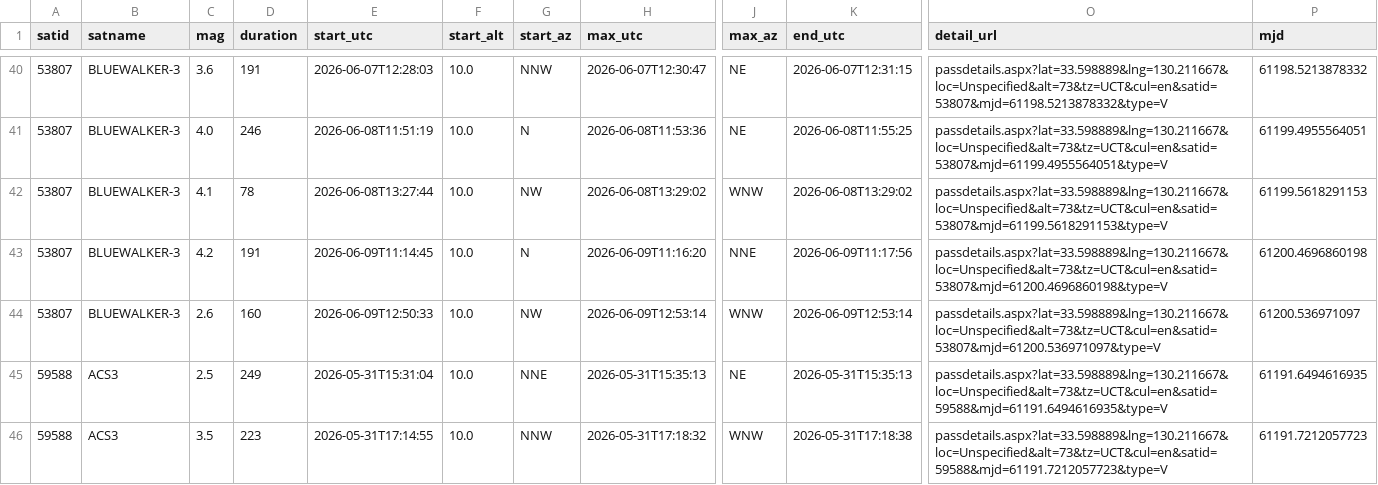
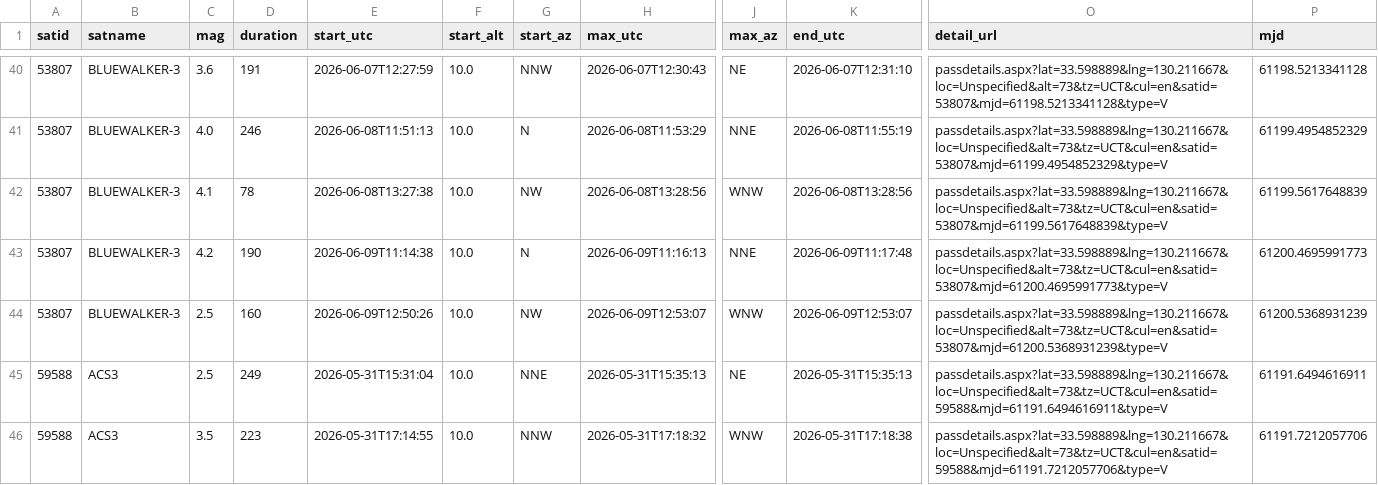
Before and after one commit to kiyo-astro/SSDL-SatPass-Notification, a CSV file: output/heavens-above/SatPass.csv, drawn as a sheet; only a part is shown, gaps mark what is left out; the diff covers the shown part only; the diff names each change by its address in the sheet, - before the commit and + after, or states it on an @@ line.

```diff
--- a/output/heavens-above/SatPass.csv
+++ b/output/heavens-above/SatPass.csv
-E40 (start_utc): 2026-06-07T12:28:03
+E40 (start_utc): 2026-06-07T12:27:59
-H40 (max_utc): 2026-06-07T12:30:47
+H40 (max_utc): 2026-06-07T12:30:43
-K40 (end_utc): 2026-06-07T12:31:15
+K40 (end_utc): 2026-06-07T12:31:10
-O40 (detail_url): passdetails.aspx?lat=33.598889&lng=130.211667&loc=Unspecified&alt=73&tz=UCT&cul=en&satid=53807&mjd=61198.5213878332&type=V
+O40 (detail_url): passdetails.aspx?lat=33.598889&lng=130.211667&loc=Unspecified&alt=73&tz=UCT&cul=en&satid=53807&mjd=61198.5213341128&type=V
-P40 (mjd): 61198.5213878332
+P40 (mjd): 61198.5213341128
-E41 (start_utc): 2026-06-08T11:51:19
+E41 (start_utc): 2026-06-08T11:51:13
-H41 (max_utc): 2026-06-08T11:53:36
+H41 (max_utc): 2026-06-08T11:53:29
-J41 (max_az): NE
+J41 (max_az): NNE
-K41 (end_utc): 2026-06-08T11:55:25
+K41 (end_utc): 2026-06-08T11:55:19
-O41 (detail_url): passdetails.aspx?lat=33.598889&lng=130.211667&loc=Unspecified&alt=73&tz=UCT&cul=en&satid=53807&mjd=61199.4955564051&type=V
+O41 (detail_url): passdetails.aspx?lat=33.598889&lng=130.211667&loc=Unspecified&alt=73&tz=UCT&cul=en&satid=53807&mjd=61199.4954852329&type=V
-P41 (mjd): 61199.4955564051
+P41 (mjd): 61199.4954852329
-E42 (start_utc): 2026-06-08T13:27:44
+E42 (start_utc): 2026-06-08T13:27:38
-H42 (max_utc): 2026-06-08T13:29:02
+H42 (max_utc): 2026-06-08T13:28:56
-K42 (end_utc): 2026-06-08T13:29:02
+K42 (end_utc): 2026-06-08T13:28:56
-O42 (detail_url): passdetails.aspx?lat=33.598889&lng=130.211667&loc=Unspecified&alt=73&tz=UCT&cul=en&satid=53807&mjd=61199.5618291153&type=V
+O42 (detail_url): passdetails.aspx?lat=33.598889&lng=130.211667&loc=Unspecified&alt=73&tz=UCT&cul=en&satid=53807&mjd=61199.5617648839&type=V
-P42 (mjd): 61199.5618291153
+P42 (mjd): 61199.5617648839
-D43 (duration): 191
+D43 (duration): 190
-E43 (start_utc): 2026-06-09T11:14:45
+E43 (start_utc): 2026-06-09T11:14:38
-H43 (max_utc): 2026-06-09T11:16:20
+H43 (max_utc): 2026-06-09T11:16:13
-K43 (end_utc): 2026-06-09T11:17:56
+K43 (end_utc): 2026-06-09T11:17:48
-O43 (detail_url): passdetails.aspx?lat=33.598889&lng=130.211667&loc=Unspecified&alt=73&tz=UCT&cul=en&satid=53807&mjd=61200.4696860198&type=V
+O43 (detail_url): passdetails.aspx?lat=33.598889&lng=130.211667&loc=Unspecified&alt=73&tz=UCT&cul=en&satid=53807&mjd=61200.4695991773&type=V
-P43 (mjd): 61200.4696860198
+P43 (mjd): 61200.4695991773
-C44 (mag): 2.6
+C44 (mag): 2.5
-E44 (start_utc): 2026-06-09T12:50:33
+E44 (start_utc): 2026-06-09T12:50:26
-H44 (max_utc): 2026-06-09T12:53:14
+H44 (max_utc): 2026-06-09T12:53:07
-K44 (end_utc): 2026-06-09T12:53:14
+K44 (end_utc): 2026-06-09T12:53:07
-O44 (detail_url): passdetails.aspx?lat=33.598889&lng=130.211667&loc=Unspecified&alt=73&tz=UCT&cul=en&satid=53807&mjd=61200.536971097&type=V
+O44 (detail_url): passdetails.aspx?lat=33.598889&lng=130.211667&loc=Unspecified&alt=73&tz=UCT&cul=en&satid=53807&mjd=61200.5368931239&type=V
-P44 (mjd): 61200.536971097
+P44 (mjd): 61200.5368931239
-O45 (detail_url): passdetails.aspx?lat=33.598889&lng=130.211667&loc=Unspecified&alt=73&tz=UCT&cul=en&satid=59588&mjd=61191.6494616935&type=V
+O45 (detail_url): passdetails.aspx?lat=33.598889&lng=130.211667&loc=Unspecified&alt=73&tz=UCT&cul=en&satid=59588&mjd=61191.6494616911&type=V
-P45 (mjd): 61191.6494616935
+P45 (mjd): 61191.6494616911
-O46 (detail_url): passdetails.aspx?lat=33.598889&lng=130.211667&loc=Unspecified&alt=73&tz=UCT&cul=en&satid=59588&mjd=61191.7212057723&type=V
+O46 (detail_url): passdetails.aspx?lat=33.598889&lng=130.211667&loc=Unspecified&alt=73&tz=UCT&cul=en&satid=59588&mjd=61191.7212057706&type=V
-P46 (mjd): 61191.7212057723
+P46 (mjd): 61191.7212057706
```
Also changed, not shown: 119 edited cells elsewhere in this file, 1 other file.
